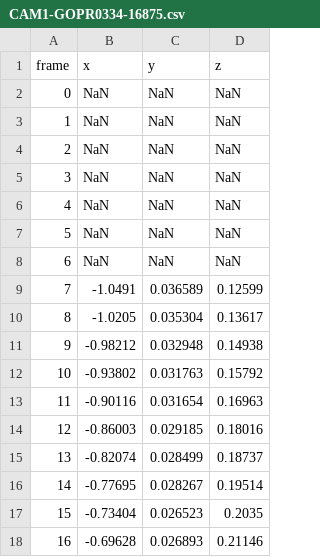
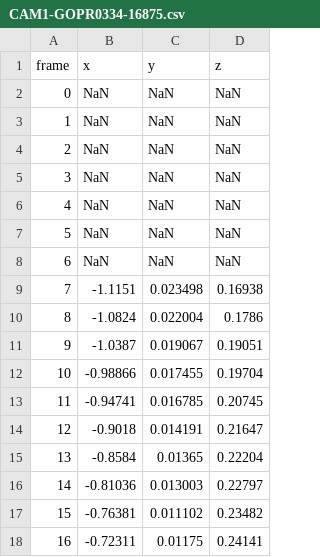
Before and after one commit to smalbadger/PingPongTracker, a CSV file: triangulation_output/CAM1-GOPR0334-16875.csv, drawn as a sheet; only a part is shown; the diff covers the shown part only.

```diff
--- a/triangulation_output/CAM1-GOPR0334-16875.csv
+++ b/triangulation_output/CAM1-GOPR0334-16875.csv
@@ -8,11 +8,11 @@ frame,x,y,z
 6,NaN,NaN,NaN
-7,-1.0491,0.036589,0.12599
-8,-1.0205,0.035304,0.13617
-9,-0.98212,0.032948,0.14938
-10,-0.93802,0.031763,0.15792
-11,-0.90116,0.031654,0.16963
-12,-0.86003,0.029185,0.18016
-13,-0.82074,0.028499,0.18737
-14,-0.77695,0.028267,0.19514
-15,-0.73404,0.026523,0.2035
-16,-0.69628,0.026893,0.21146
+7,-1.1151,0.023498,0.16938
+8,-1.0824,0.022004,0.1786
+9,-1.0387,0.019067,0.19051
+10,-0.98866,0.017455,0.19704
+11,-0.94741,0.016785,0.20745
+12,-0.9018,0.014191,0.21647
+13,-0.8584,0.01365,0.22204
+14,-0.81036,0.013003,0.22797
+15,-0.76381,0.011102,0.23482
+16,-0.72311,0.01175,0.24141
```
Also changed, not shown: 108 edited cells elsewhere in this file, triangulation_output/CAM1-GOPR0333-21157.csv, triangulation_output/CAM1-GOPR0333-25390.csv, 8 other files.
